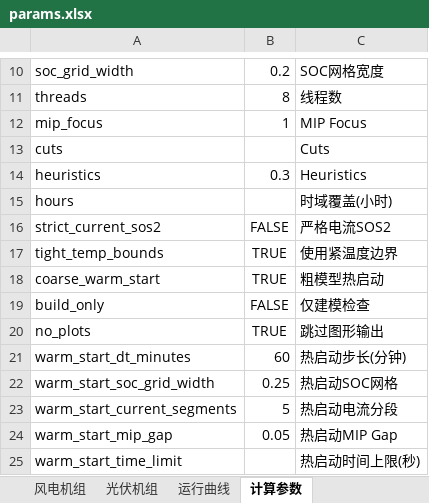
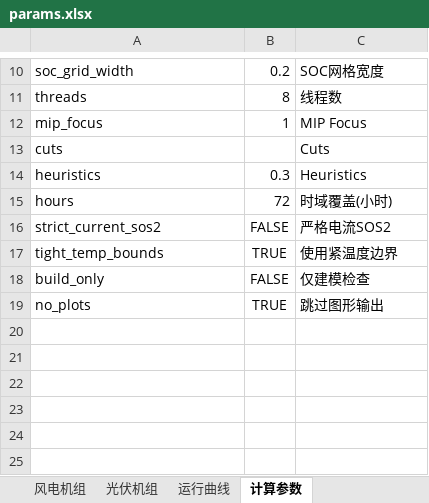
Before and after one commit to jimgreen/estore_opt_web, an Excel workbook: estore_schemes/3/params.xlsx, sheet 计算参数, drawn as a sheet; only a part is shown, gaps mark what is left out; values as stored, in another font and other column widths than the file's, no borders; the diff names each change by its address in the sheet, - before the commit and + after, or states it on an @@ line.

```diff
--- a/estore_schemes/3/params.xlsx (sheet 计算参数)
+++ b/estore_schemes/3/params.xlsx (sheet 计算参数)
-B15: (empty)
+B15: 72
-row 18: coarse_warm_start | TRUE | 粗模型热启动
-row 21: warm_start_dt_minutes | 60 | 热启动步长(分钟)
-row 22: warm_start_soc_grid_width | 0.25 | 热启动SOC网格
-row 23: warm_start_current_segments | 5 | 热启动电流分段
-row 24: warm_start_mip_gap | 0.05 | 热启动MIP Gap
-row 25: warm_start_time_limit |  | 热启动时间上限(秒)
```
Also changed, not shown: sheet 运行曲线, sheet 系统定义, other sheet tabs, estore_schemes/2/params.xlsx, estore_schemes/默认方案/params.xlsx, 22 other files.
